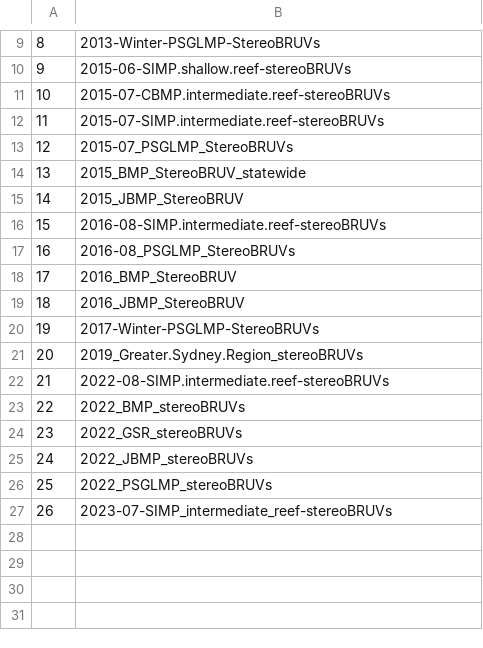
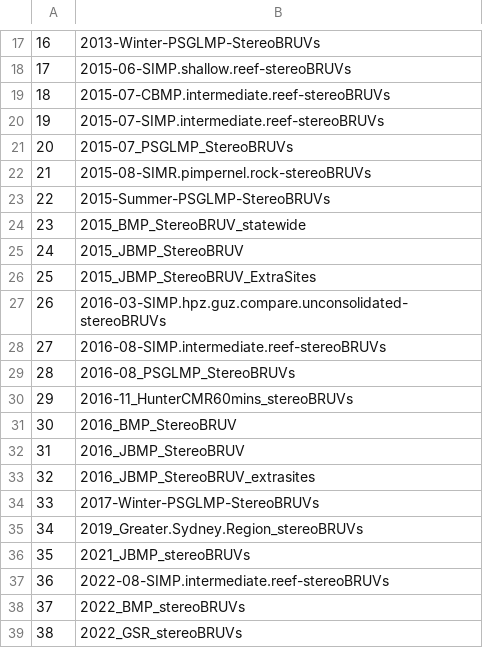
Before and after one commit to UWA-Marine-Ecology-Group-projects/NSW-DPI-Dashboard, a CSV file: nsw_campaigns.csv, drawn as a sheet; only a part is shown, gaps mark what is left out; the shorter side is filled out with more unchanged rows; the diff covers the shown part only; the diff names each change by its address in the sheet, - before the commit and + after, or states it on an @@ line.

```diff
--- a/nsw_campaigns.csv
+++ b/nsw_campaigns.csv
@@ column A renumbered between rows 10 and 42 @@
+row 22: 21 | 2015-08-SIMR.pimpernel.rock-stereoBRUVs
+row 23: 22 | 2015-Summer-PSGLMP-StereoBRUVs
+row 26: 25 | 2015_JBMP_StereoBRUV_ExtraSites
+row 27: 26 | 2016-03-SIMP.hpz.guz.compare.unconsolidated-stereoBRUVs
+row 30: 29 | 2016-11_HunterCMR60mins_stereoBRUVs
+row 33: 32 | 2016_JBMP_StereoBRUV_extrasites
+row 36: 35 | 2021_JBMP_stereoBRUVs
```
Also changed, not shown: 10 added rows elsewhere in this file, 4 other files.
